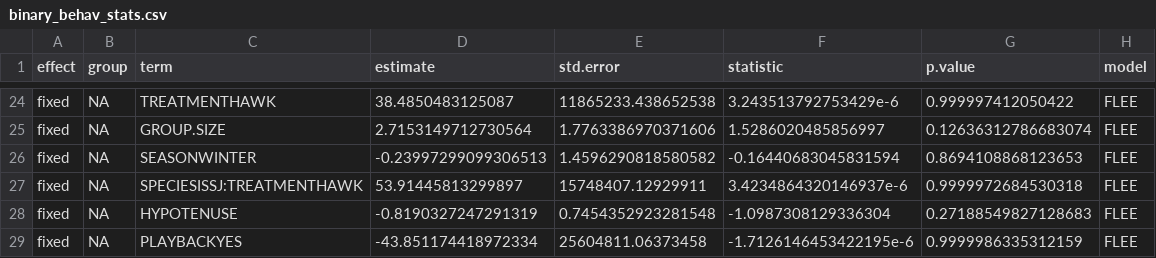
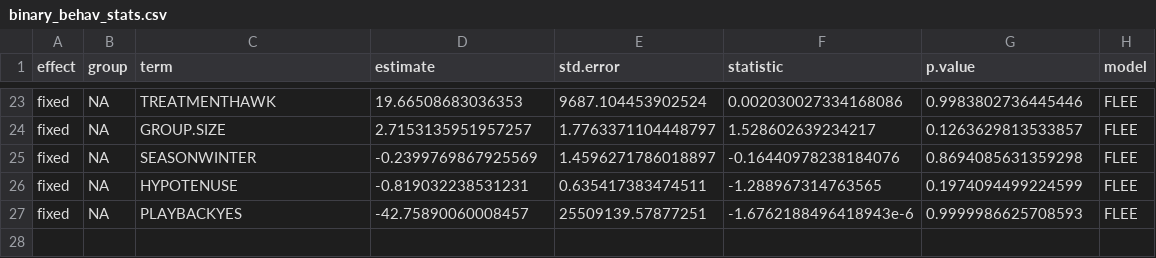
Before and after one commit to tavimaes/Final-Scrub-Jay-Project, a CSV file: binary_behav_stats.csv, drawn as a sheet; only a part is shown, gaps mark what is left out; removed rows and columns are numbered as before the commit, all else as after; the diff covers the shown part only; the diff names each change by its address in the sheet, - before the commit and + after, or states it on an @@ line.

```diff
--- a/binary_behav_stats.csv
+++ b/binary_behav_stats.csv
-D23 (estimate): 38.4850483125087
+D23 (estimate): 19.66508683036353
-E23 (std.error): 11865233.438652538
+E23 (std.error): 9687.104453902524
-F23 (statistic): 3.243513792753429e-6
+F23 (statistic): 0.002030027334168086
-G23 (p.value): 0.999997412050422
+G23 (p.value): 0.9983802736445446
-D24 (estimate): 2.7153149712730564
+D24 (estimate): 2.7153135951957257
-E24 (std.error): 1.7763386970371606
+E24 (std.error): 1.7763371104448797
-F24 (statistic): 1.5286020485856997
+F24 (statistic): 1.528602639234217
-G24 (p.value): 0.12636312786683074
+G24 (p.value): 0.1263629813533857
-D25 (estimate): -0.23997299099306513
+D25 (estimate): -0.2399769867925569
-E25 (std.error): 1.4596290818580582
+E25 (std.error): 1.4596271786018897
-F25 (statistic): -0.16440683045831594
+F25 (statistic): -0.16440978238184076
-G25 (p.value): 0.8694108868123653
+G25 (p.value): 0.8694085631359298
-row 27: fixed | NA | SPECIESISSJ:TREATMENTHAWK | 53.91445813299897 | 15748407.12929911 | 3.4234864320146937e-6 | 0.9999972684530318 | FLEE
-D26 (estimate): -0.8190327247291319
+D26 (estimate): -0.819032238531231
-E26 (std.error): 0.7454352923281548
+E26 (std.error): 0.635417383474511
-F26 (statistic): -1.0987308129336304
+F26 (statistic): -1.288967314763565
-G26 (p.value): 0.27188549827128683
+G26 (p.value): 0.1974094499224599
-D27 (estimate): -43.851174418972334
+D27 (estimate): -42.75890060008457
-E27 (std.error): 25604811.06373458
+E27 (std.error): 25509139.57877251
-F27 (statistic): -1.7126146453422195e-6
+F27 (statistic): -1.6762188496418943e-6
-G27 (p.value): 0.9999986335312159
+G27 (p.value): 0.9999986625708593
```
Also changed, not shown: 1 removed row and 28 edited cells elsewhere in this file, table2.csv, 4 other files.
